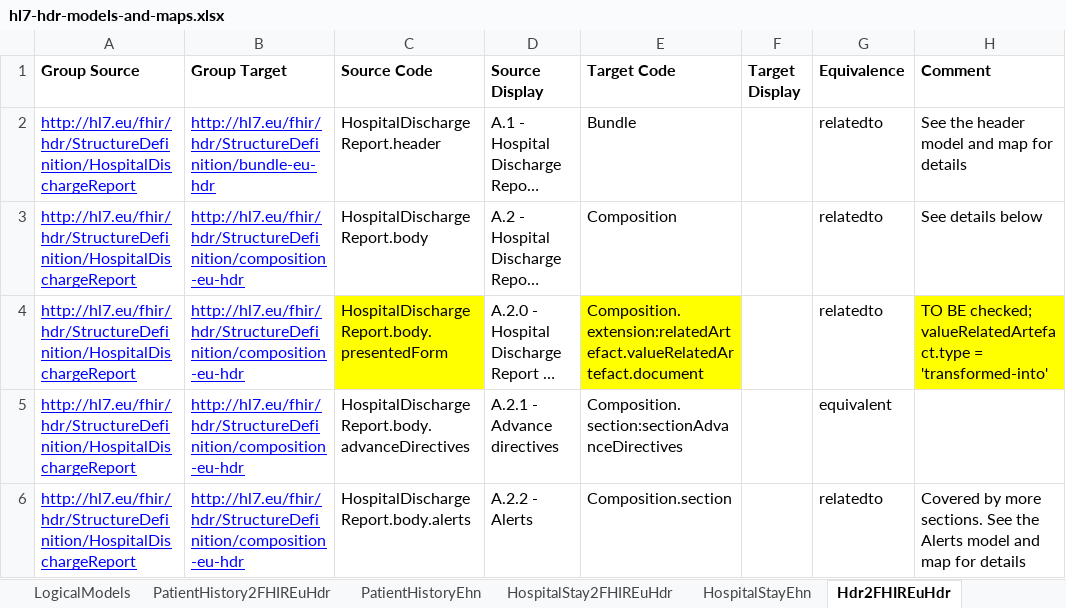
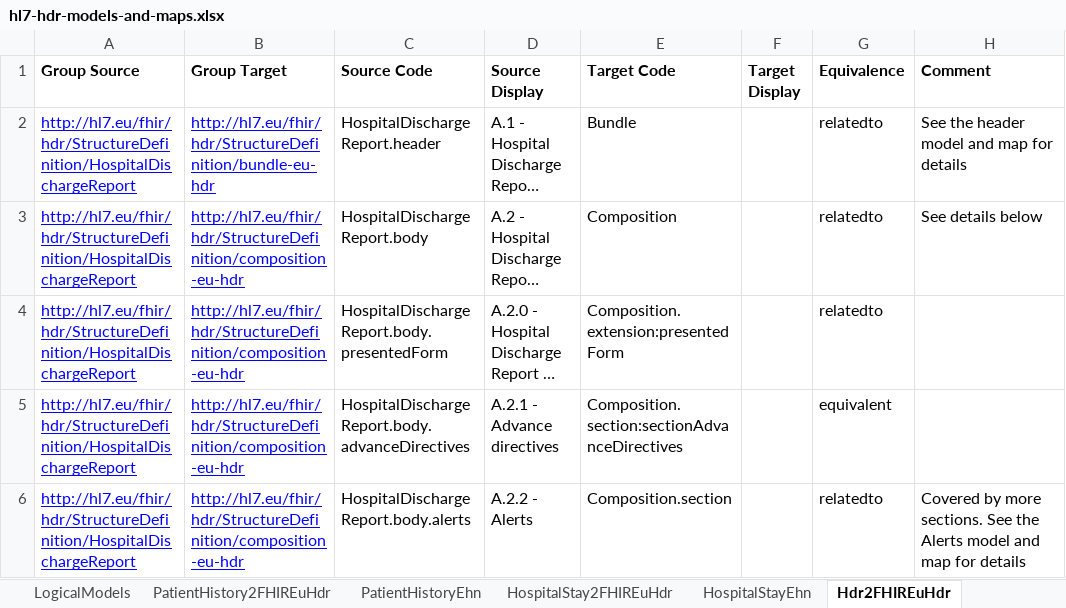
Before and after one commit to hl7-eu/hdr, an Excel workbook: models-src/hl7-hdr-models-and-maps.xlsx, sheet Hdr2FHIREuHdr, drawn as a sheet; only a part is shown; long unchanged cells end in …; values as stored, in another font and other column widths than the file's, no borders; the diff names each change by its address in the sheet, - before the commit and + after, or states it on an @@ line.

Commit message:
Aligned the composition witht the agreed sections

```diff
--- a/models-src/hl7-hdr-models-and-maps.xlsx (sheet Hdr2FHIREuHdr)
+++ b/models-src/hl7-hdr-models-and-maps.xlsx (sheet Hdr2FHIREuHdr)
-C4 fill: #FFFF00
+C4 fill: none
-E4 (Target Code): Composition.extension:relatedArtefact.valueRelatedArtefact.document
+E4 (Target Code): Composition.extension:presentedForm
-E4 fill: #FFFF00
+E4 fill: none
-H4 (Comment): TO BE checked; valueRelatedArtefact.type = 'transformed-into'
+H4 (Comment): (empty)
-H4 fill: #FFFF00
+H4 fill: none
```
Also changed, not shown: sheet AdmissionEvaluation2FHIREuHdr, sheet Header2FHIREuHdr, sheet MedicationSummary2FHIREuHdr, sheet Encounter2FHIREuHdr, sheet HospitalStay2FHIREuHdr, 5 other files.
